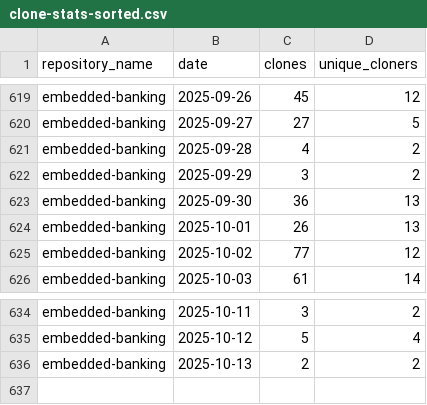
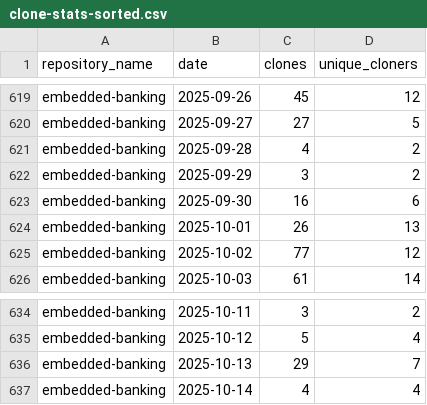
Before and after one commit to jpmorgan-payments/embedded-finance, a CSV file: metrics/clone-stats-sorted.csv, drawn as a sheet; only a part is shown, gaps mark what is left out.

```diff
--- a/metrics/clone-stats-sorted.csv
+++ b/metrics/clone-stats-sorted.csv
@@ -622,3 +622,3 @@ embedded-banking,2025-09-28,4,2
 embedded-banking,2025-09-29,3,2
-embedded-banking,2025-09-30,36,13
+embedded-banking,2025-09-30,16,6
 embedded-banking,2025-10-01,26,13
@@ -635,2 +635,3 @@ embedded-banking,2025-10-11,3,2
 embedded-banking,2025-10-12,5,4
-embedded-banking,2025-10-13,2,2
+embedded-banking,2025-10-13,29,7
+embedded-banking,2025-10-14,4,4
```
Also changed, not shown: metrics/clone-stats.csv, metrics/traffic-stats-sorted.csv, 1 other file.
